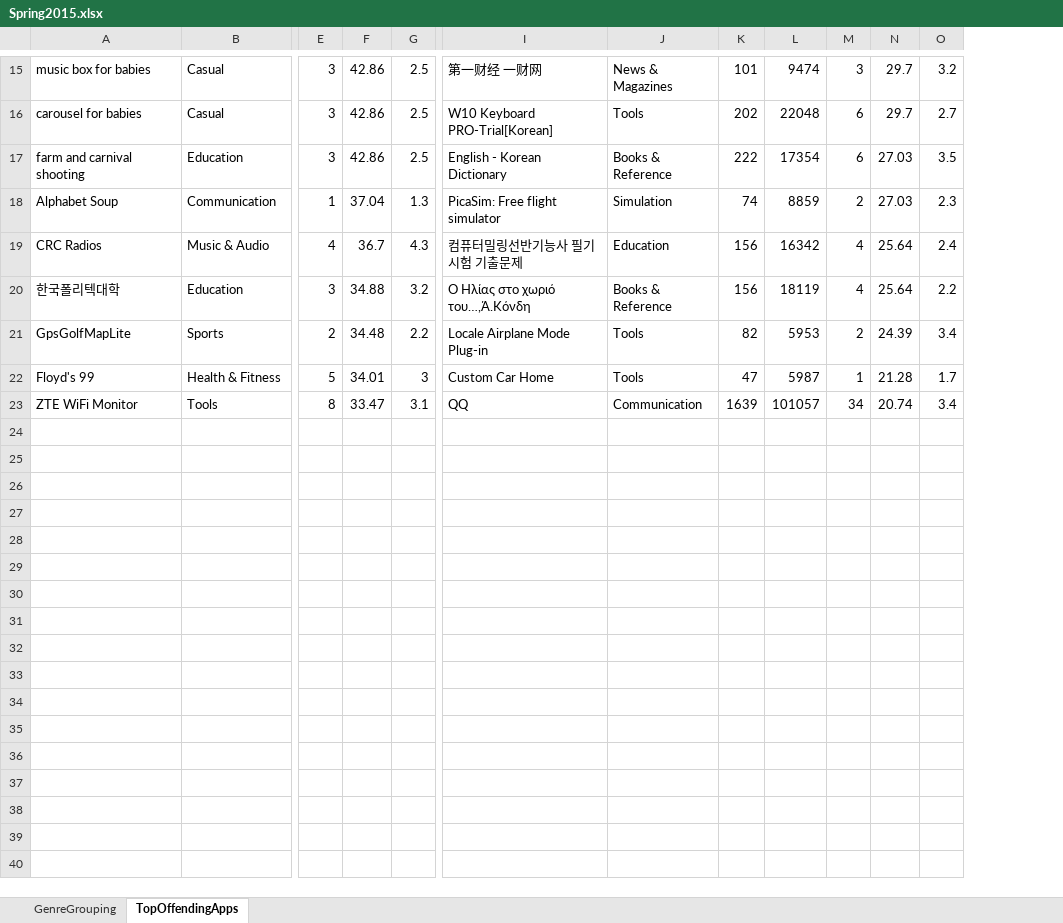
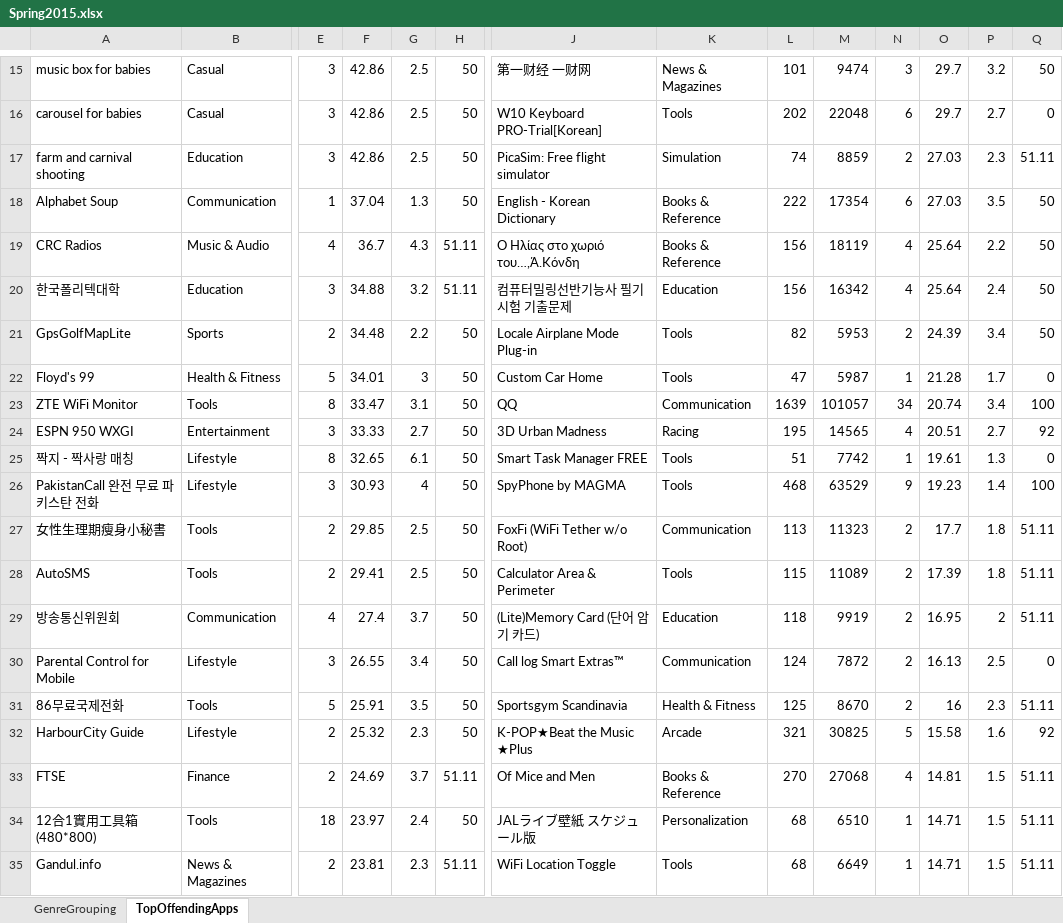
Before and after one commit to dan7800/Research, an Excel workbook: Research_Bucket/Android_UserRatings/data/Spring_2015/Spring2015.xlsx, sheet TopOffendingApps, drawn as a sheet; only a part is shown, gaps mark what is left out; values as stored, in another font and other column widths than the file's, no borders; addresses are those after the commit; rows hold the shown columns only; the diff covers the shown part only; the diff names each change by its address in the sheet, - before the commit and + after, or states it on an @@ line.

```diff
--- a/Research_Bucket/Android_UserRatings/data/Spring_2015/Spring2015.xlsx (sheet TopOffendingApps)
+++ b/Research_Bucket/Android_UserRatings/data/Spring_2015/Spring2015.xlsx (sheet TopOffendingApps)
+column H, rows 15-23: 50 | 50 | 50 | 50 | 51.11 | 51.11 | 50 | 50 | 50
+column Q, rows 15-23: 50 | 0 | 51.11 | 50 | 50 | 50 | 50 | 0 | 100
-J17: English - Korean Dictionary
+J17: PicaSim: Free flight simulator
-K17: Books & Reference
+K17: Simulation
-L17: 222
+L17: 74
-M17: 17354
+M17: 8859
-N17: 6
+N17: 2
-P17: 3.5
+P17: 2.3
-J18: PicaSim: Free flight simulator
+J18: English - Korean Dictionary
-K18: Simulation
+K18: Books & Reference
-L18: 74
+L18: 222
-M18: 8859
+M18: 17354
-N18: 2
+N18: 6
-P18: 2.3
+P18: 3.5
-J19: 컴퓨터밀링선반기능사 필기시험 기출문제
+J19: Ο Ηλίας στο χωριό του…,Ά.Κόνδη
-K19: Education
+K19: Books & Reference
-M19: 16342
+M19: 18119
-P19: 2.4
+P19: 2.2
-J20: Ο Ηλίας στο χωριό του…,Ά.Κόνδη
+J20: 컴퓨터밀링선반기능사 필기시험 기출문제
-K20: Books & Reference
+K20: Education
-M20: 18119
+M20: 16342
-P20: 2.2
+P20: 2.4
+row 24: ESPN 950 WXGI | Entertainment | 3 | 33.33 | 2.7 | 50 | 3D Urban Madness | Racing | 195 | 14565 | 4 | 20.51 | 2.7 | 92
+row 25: 짝지 - 짝사랑 매칭 | Lifestyle | 8 | 32.65 | 6.1 | 50 | Smart Task Manager FREE | Tools | 51 | 7742 | 1 | 19.61 | 1.3 | 0
+row 26: PakistanCall 완전 무료 파키스탄 전화 | Lifestyle | 3 | 30.93 | 4 | 50 | SpyPhone by MAGMA | Tools | 468 | 63529 | 9 | 19.23 | 1.4 | 100
+row 27: 女性生理期瘦身小秘書 | Tools | 2 | 29.85 | 2.5 | 50 | FoxFi (WiFi Tether w/o Root) | Communication | 113 | 11323 | 2 | 17.7 | 1.8 | 51.11
+row 28: AutoSMS | Tools | 2 | 29.41 | 2.5 | 50 | Calculator Area & Perimeter | Tools | 115 | 11089 | 2 | 17.39 | 1.8 | 51.11
+row 29: 방송통신위원회 | Communication | 4 | 27.4 | 3.7 | 50 | (Lite)Memory Card (단어 암기 카드) | Education | 118 | 9919 | 2 | 16.95 | 2 | 51.11
+row 30: Parental Control for Mobile | Lifestyle | 3 | 26.55 | 3.4 | 50 | Call log Smart Extras™ | Communication | 124 | 7872 | 2 | 16.13 | 2.5 | 0
+row 31: 86무료국제전화 | Tools | 5 | 25.91 | 3.5 | 50 | Sportsgym Scandinavia | Health & Fitness | 125 | 8670 | 2 | 16 | 2.3 | 51.11
+row 32: HarbourCity Guide | Lifestyle | 2 | 25.32 | 2.3 | 50 | K-POP★Beat the Music ★Plus | Arcade | 321 | 30825 | 5 | 15.58 | 1.6 | 92
+row 33: FTSE | Finance | 2 | 24.69 | 3.7 | 51.11 | Of Mice and Men | Books & Reference | 270 | 27068 | 4 | 14.81 | 1.5 | 51.11
+row 34: 12合1實用工具箱(480*800) | Tools | 18 | 23.97 | 2.4 | 50 | JALライブ壁紙 スケジュール版 | Personalization | 68 | 6510 | 1 | 14.71 | 1.5 | 51.11
+row 35: Gandul.info | News & Magazines | 2 | 23.81 | 2.3 | 51.11 | WiFi Location Toggle | Tools | 68 | 6649 | 1 | 14.71 | 1.5 | 51.11
```
Also changed, not shown: 18 added rows and 2 edited cells elsewhere in this sheet, 1 other file.
